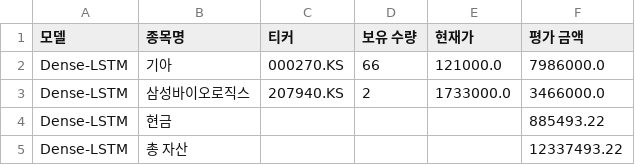
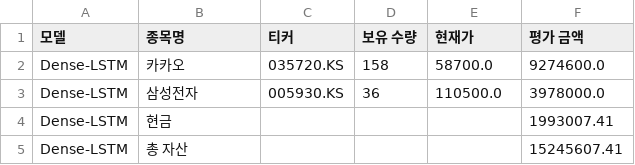
Before and after one commit to chesin1/-stock-ai-kr, a CSV file: data/dense_lstm_portfolio_final.csv, drawn as a sheet.

```diff
--- a/data/dense_lstm_portfolio_final.csv
+++ b/data/dense_lstm_portfolio_final.csv
@@ -1,5 +1,5 @@
 모델,종목명,티커,보유 수량,현재가,평가 금액
-Dense-LSTM,기아,000270.KS,66,121000.0,7986000.0
-Dense-LSTM,삼성바이오로직스,207940.KS,2,1733000.0,3466000.0
-Dense-LSTM,현금,,,,885493.22
-Dense-LSTM,총 자산,,,,12337493.22
+Dense-LSTM,카카오,035720.KS,158,58700.0,9274600.0
+Dense-LSTM,삼성전자,005930.KS,36,110500.0,3978000.0
+Dense-LSTM,현금,,,,1993007.41
+Dense-LSTM,총 자산,,,,15245607.41
```
Also changed, not shown: data/kr_simulation_result_with_accuracy.csv, 5 other files.
